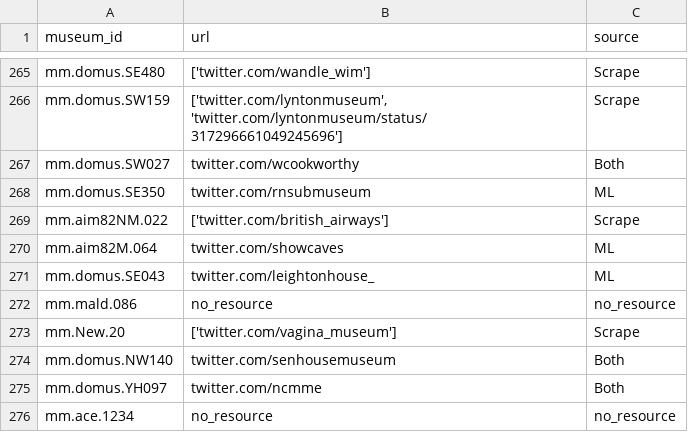
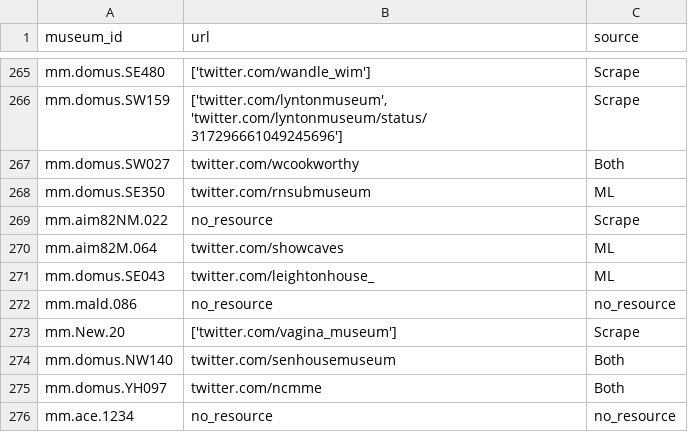
Before and after one commit to Birkbeck/museums-in-the-pandemic, a TSV file: data/museums/tw_urls_final.tsv, drawn as a sheet; only a part is shown, gaps mark what is left out.

Commit message:
Update tw_urls_final.tsv

```diff
--- a/data/museums/tw_urls_final.tsv
+++ b/data/museums/tw_urls_final.tsv
@@ -268,3 +268,3 @@ mm.domus.SW027	twitter.com/wcookworthy	Both
 mm.domus.SE350	twitter.com/rnsubmuseum	ML
-mm.aim82NM.022	['twitter.com/british_airways']	Scrape
+mm.aim82NM.022	no_resource	Scrape
 mm.aim82M.064	twitter.com/showcaves	ML
```
